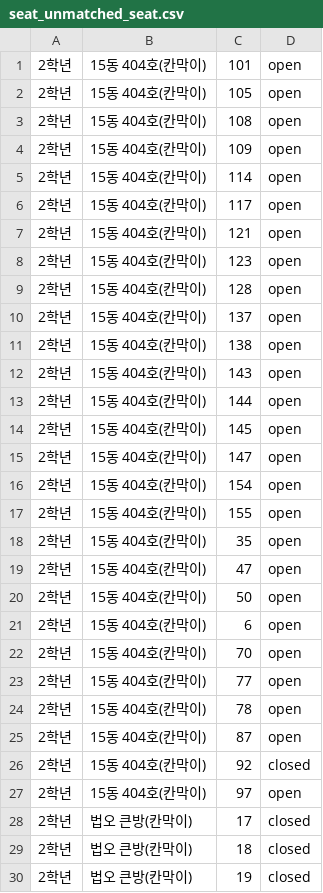
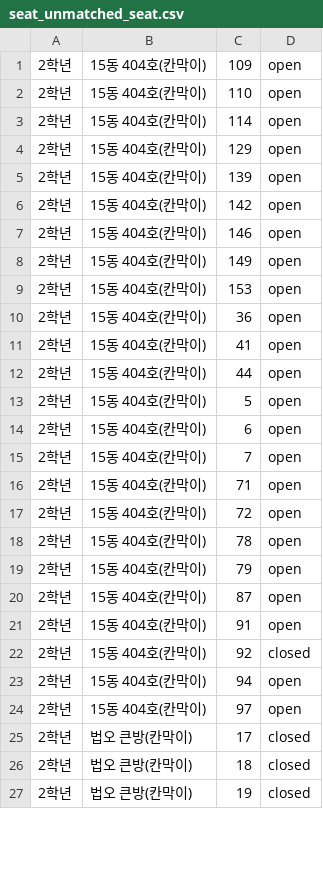
Before and after one commit to 15thlawsnu/snulaw_seating, a CSV file: output/seat_unmatched_seat.csv, drawn as a sheet; only a part is shown; the diff covers the shown part only.

```diff
--- a/output/seat_unmatched_seat.csv
+++ b/output/seat_unmatched_seat.csv
@@ -1,27 +1,24 @@
-2학년,15동 404호(칸막이),101,open
-2학년,15동 404호(칸막이),105,open
-2학년,15동 404호(칸막이),108,open
 2학년,15동 404호(칸막이),109,open
+2학년,15동 404호(칸막이),110,open
 2학년,15동 404호(칸막이),114,open
-2학년,15동 404호(칸막이),117,open
-2학년,15동 404호(칸막이),121,open
-2학년,15동 404호(칸막이),123,open
-2학년,15동 404호(칸막이),128,open
-2학년,15동 404호(칸막이),137,open
-2학년,15동 404호(칸막이),138,open
-2학년,15동 404호(칸막이),143,open
-2학년,15동 404호(칸막이),144,open
-2학년,15동 404호(칸막이),145,open
-2학년,15동 404호(칸막이),147,open
-2학년,15동 404호(칸막이),154,open
-2학년,15동 404호(칸막이),155,open
-2학년,15동 404호(칸막이),35,open
-2학년,15동 404호(칸막이),47,open
-2학년,15동 404호(칸막이),50,open
+2학년,15동 404호(칸막이),129,open
+2학년,15동 404호(칸막이),139,open
+2학년,15동 404호(칸막이),142,open
+2학년,15동 404호(칸막이),146,open
+2학년,15동 404호(칸막이),149,open
+2학년,15동 404호(칸막이),153,open
+2학년,15동 404호(칸막이),36,open
+2학년,15동 404호(칸막이),41,open
+2학년,15동 404호(칸막이),44,open
+2학년,15동 404호(칸막이),5,open
 2학년,15동 404호(칸막이),6,open
-2학년,15동 404호(칸막이),70,open
-2학년,15동 404호(칸막이),77,open
+2학년,15동 404호(칸막이),7,open
+2학년,15동 404호(칸막이),71,open
+2학년,15동 404호(칸막이),72,open
 2학년,15동 404호(칸막이),78,open
+2학년,15동 404호(칸막이),79,open
 2학년,15동 404호(칸막이),87,open
+2학년,15동 404호(칸막이),91,open
 2학년,15동 404호(칸막이),92,closed
+2학년,15동 404호(칸막이),94,open
 2학년,15동 404호(칸막이),97,open
```
Also changed, not shown: 6 added rows, 3 removed rows and 16 edited cells elsewhere in this file, output/seat_drawer_result.csv, output/seat_result.csv, 3 other files.
